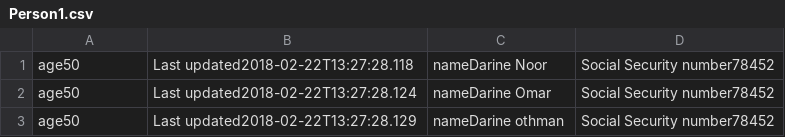
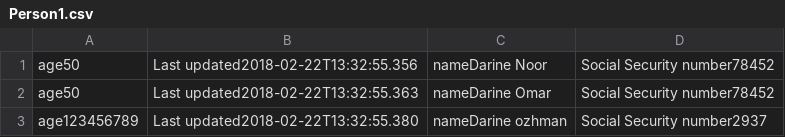
Before and after one commit to gharam37/DBII, a CSV file: DBapp/Person1.csv, drawn as a sheet.

```diff
--- a/DBapp/Person1.csv
+++ b/DBapp/Person1.csv
@@ -1,3 +1,3 @@
-age50,Last updated2018-02-22T13:27:28.118,nameDarine Noor,Social Security number78452,
-age50,Last updated2018-02-22T13:27:28.124,nameDarine Omar,Social Security number78452,
-age50,Last updated2018-02-22T13:27:28.129,nameDarine othman,Social Security number78452,
+age50,Last updated2018-02-22T13:32:55.356,nameDarine Noor,Social Security number78452,
+age50,Last updated2018-02-22T13:32:55.363,nameDarine Omar,Social Security number78452,
+age123456789,Last updated2018-02-22T13:32:55.380,nameDarine ozhman,Social Security number2937,
```
Also changed, not shown: DBapp/Person0.csv, 7 other files.
